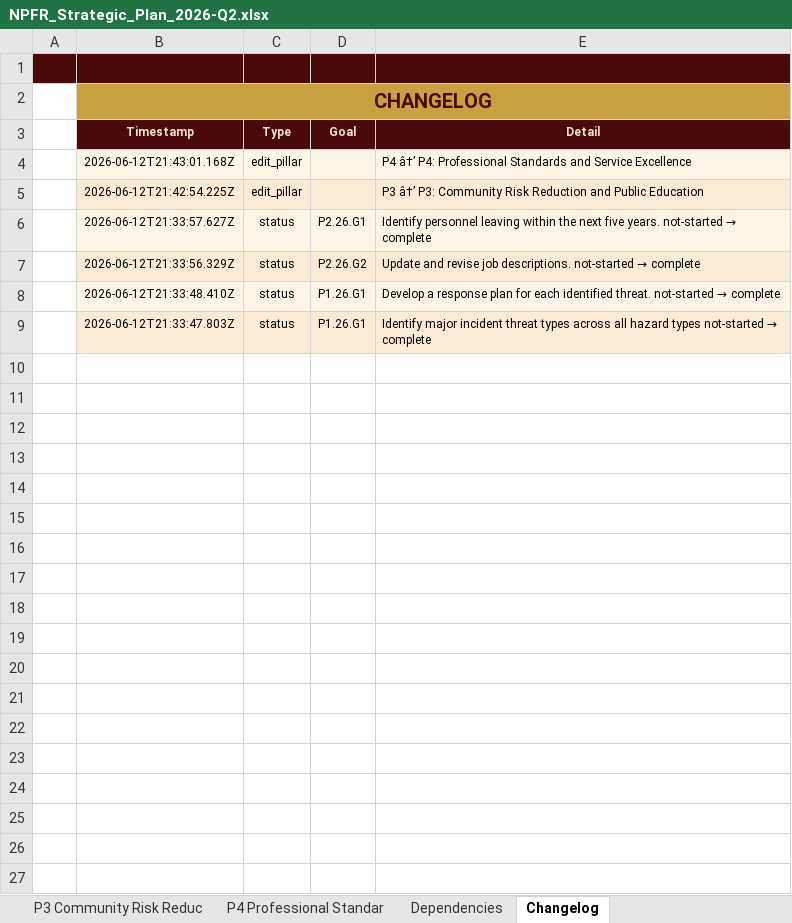
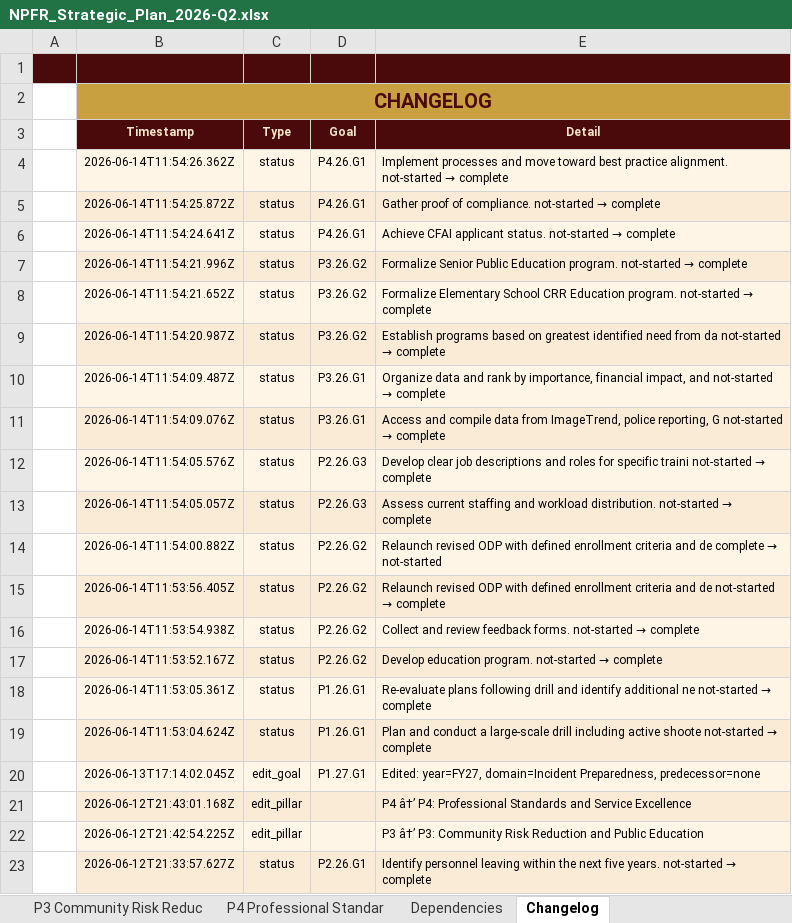
Before and after one commit to North-Port-Fire-Rescue/npfr-strategic-plan, an Excel workbook: exports/NPFR_Strategic_Plan_2026-Q2.xlsx, sheet Changelog, drawn as a sheet; only a part is shown; the shorter side is filled out with more unchanged rows; values as stored, in another font and other column widths than the file's, no borders; the diff names each change by its address in the sheet, - before the commit and + after, or states it on an @@ line.

```diff
--- a/exports/NPFR_Strategic_Plan_2026-Q2.xlsx (sheet Changelog)
+++ b/exports/NPFR_Strategic_Plan_2026-Q2.xlsx (sheet Changelog)
+row 4:  | 2026-06-14T11:54:26.362Z | status | P4.26.G1 | Implement processes and move toward best practice alignment. not-started → complete
+row 5:  | 2026-06-14T11:54:25.872Z | status | P4.26.G1 | Gather proof of compliance. not-started → complete
+row 6:  | 2026-06-14T11:54:24.641Z | status | P4.26.G1 | Achieve CFAI applicant status. not-started → complete
+row 7:  | 2026-06-14T11:54:21.996Z | status | P3.26.G2 | Formalize Senior Public Education program. not-started → complete
+row 8:  | 2026-06-14T11:54:21.652Z | status | P3.26.G2 | Formalize Elementary School CRR Education program. not-started → complete
+row 9:  | 2026-06-14T11:54:20.987Z | status | P3.26.G2 | Establish programs based on greatest identified need from da not-started → complete
+row 10:  | 2026-06-14T11:54:09.487Z | status | P3.26.G1 | Organize data and rank by importance, financial impact, and not-started → complete
+row 11:  | 2026-06-14T11:54:09.076Z | status | P3.26.G1 | Access and compile data from ImageTrend, police reporting, G not-started → complete
+row 12:  | 2026-06-14T11:54:05.576Z | status | P2.26.G3 | Develop clear job descriptions and roles for specific traini not-started → complete
+row 13:  | 2026-06-14T11:54:05.057Z | status | P2.26.G3 | Assess current staffing and workload distribution. not-started → complete
+row 14:  | 2026-06-14T11:54:00.882Z | status | P2.26.G2 | Relaunch revised ODP with defined enrollment criteria and de complete → not-started
+row 15:  | 2026-06-14T11:53:56.405Z | status | P2.26.G2 | Relaunch revised ODP with defined enrollment criteria and de not-started → complete
+row 16:  | 2026-06-14T11:53:54.938Z | status | P2.26.G2 | Collect and review feedback forms. not-started → complete
+row 17:  | 2026-06-14T11:53:52.167Z | status | P2.26.G2 | Develop education program. not-started → complete
+row 18:  | 2026-06-14T11:53:05.361Z | status | P1.26.G1 | Re-evaluate plans following drill and identify additional ne not-started → complete
+row 19:  | 2026-06-14T11:53:04.624Z | status | P1.26.G1 | Plan and conduct a large-scale drill including active shoote not-started → complete
+row 20:  | 2026-06-13T17:14:02.045Z | edit_goal | P1.27.G1 | Edited: year=FY27, domain=Incident Preparedness, predecessor=none
```
Also changed, not shown: sheet By Year, sheet P4 Professional Standar, sheet P2 Workforce Developmen, sheet P3 Community Risk Reduc, sheet P1 Operational Readines, sheet Dependencies, 2 more sheets, 5 other files.
